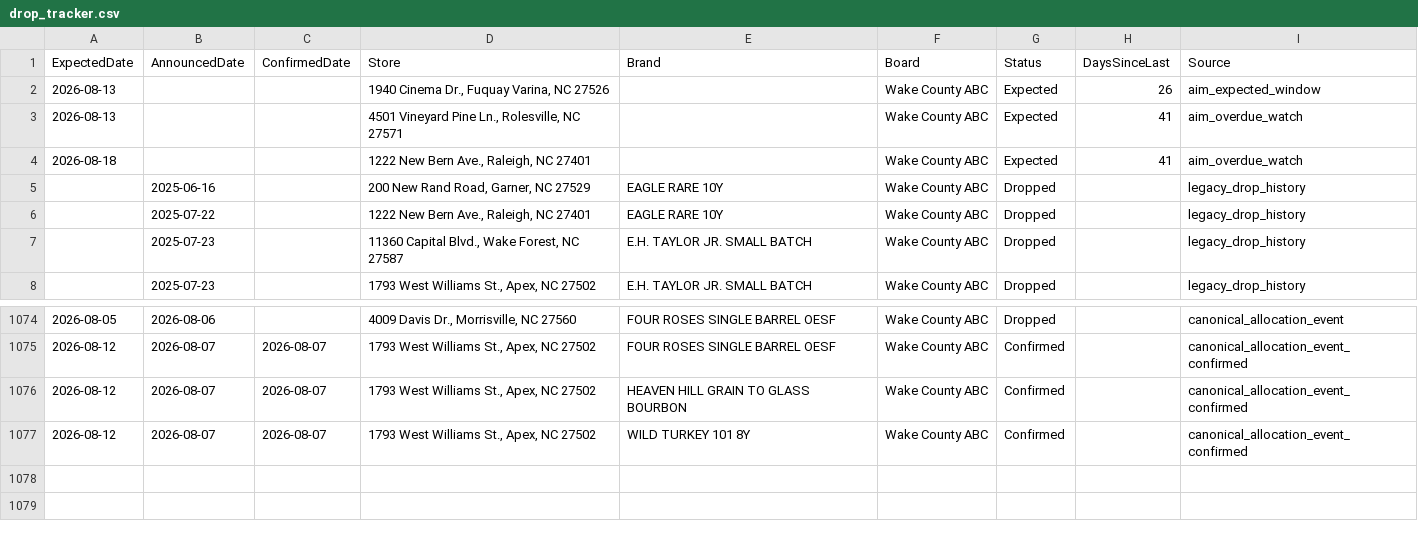
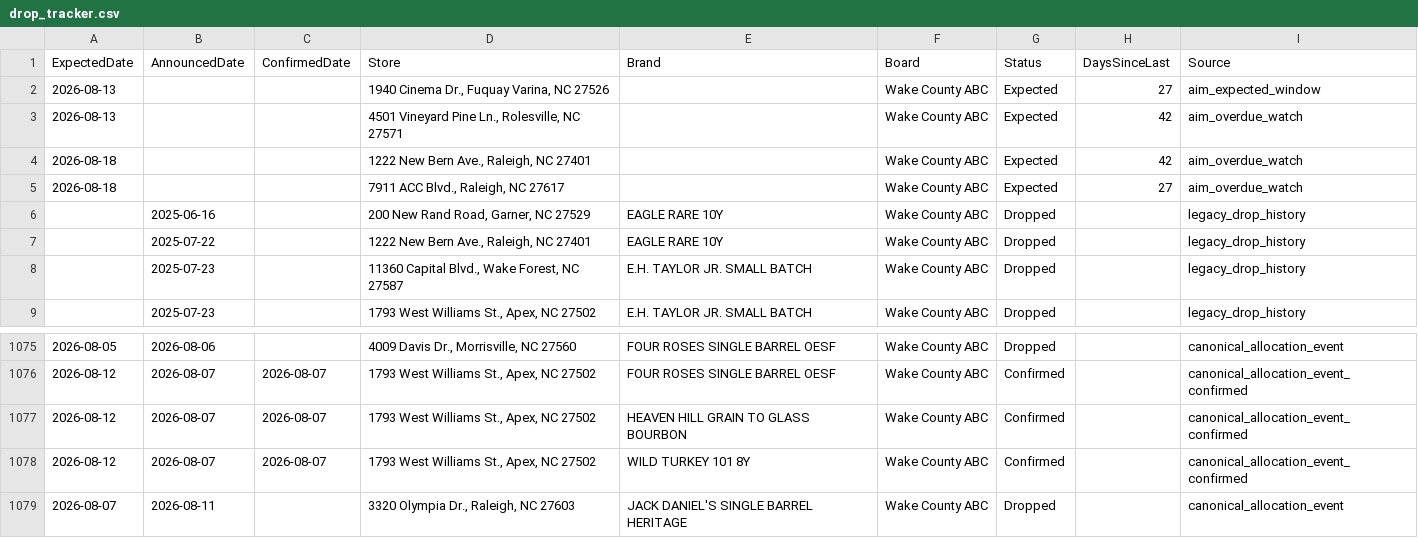
Before and after one commit to bourbonhunter/bourbon-pourcast-frontend, a CSV file: drop_tracker.csv, drawn as a sheet; only a part is shown, gaps mark what is left out.

```diff
--- a/drop_tracker.csv
+++ b/drop_tracker.csv
@@ -1,5 +1,6 @@
 ExpectedDate,AnnouncedDate,ConfirmedDate,Store,Brand,Board,Status,DaysSinceLast,Source
-2026-08-13,,,"1940 Cinema Dr., Fuquay Varina, NC 27526",,Wake County ABC,Expected,26,aim_expected_window
-2026-08-13,,,"4501 Vineyard Pine Ln., Rolesville, NC 27571",,Wake County ABC,Expected,41,aim_overdue_watch
-2026-08-18,,,"1222 New Bern Ave., Raleigh, NC 27401",,Wake County ABC,Expected,41,aim_overdue_watch
+2026-08-13,,,"1940 Cinema Dr., Fuquay Varina, NC 27526",,Wake County ABC,Expected,27,aim_expected_window
+2026-08-13,,,"4501 Vineyard Pine Ln., Rolesville, NC 27571",,Wake County ABC,Expected,42,aim_overdue_watch
+2026-08-18,,,"1222 New Bern Ave., Raleigh, NC 27401",,Wake County ABC,Expected,42,aim_overdue_watch
+2026-08-18,,,"7911 ACC Blvd., Raleigh, NC 27617",,Wake County ABC,Expected,27,aim_overdue_watch
 ,2025-06-16,,"200 New Rand Road, Garner, NC 27529",EAGLE RARE 10Y,Wake County ABC,Dropped,,legacy_drop_history
@@ -1077 +1078,2 @@ ExpectedDate,AnnouncedDate,ConfirmedDate,Store,Brand,Board,Status,DaysSinceLast,
 2026-08-12,2026-08-07,2026-08-07,"1793 West Williams St., Apex, NC 27502",WILD TURKEY 101 8Y,Wake County ABC,Confirmed,,canonical_allocation_event_confirmed
+2026-08-07,2026-08-11,,"3320 Olympia Dr., Raleigh, NC 27603",JACK DANIEL'S SINGLE BARREL HERITAGE,Wake County ABC,Dropped,,canonical_allocation_event
```
Also changed, not shown: drop_history.csv, 6 other files.
